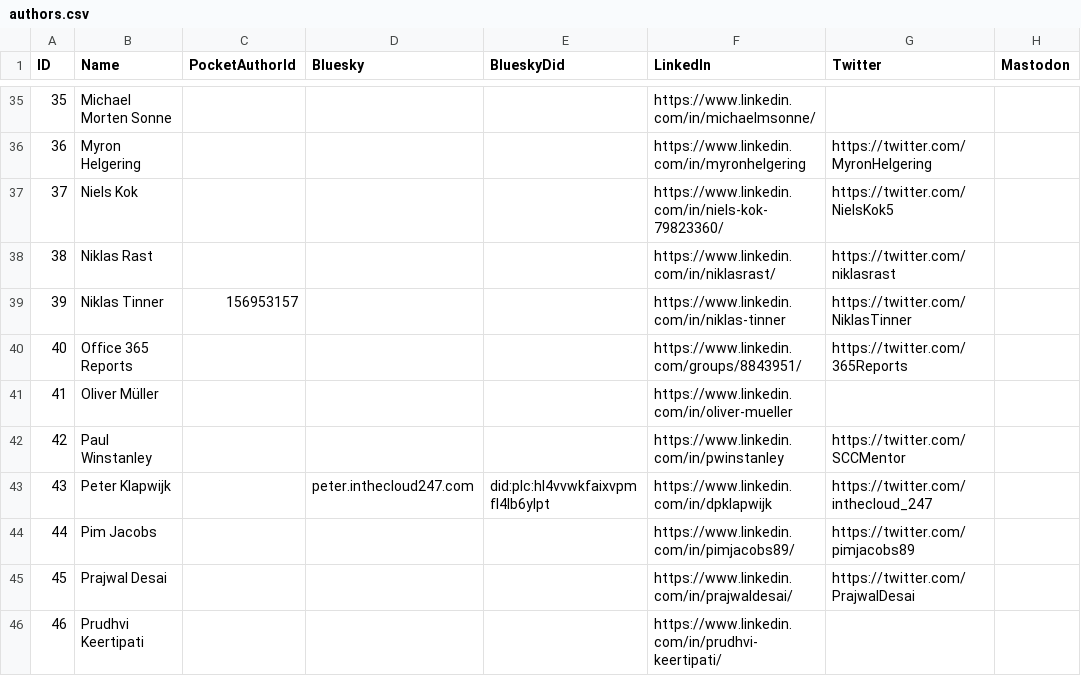
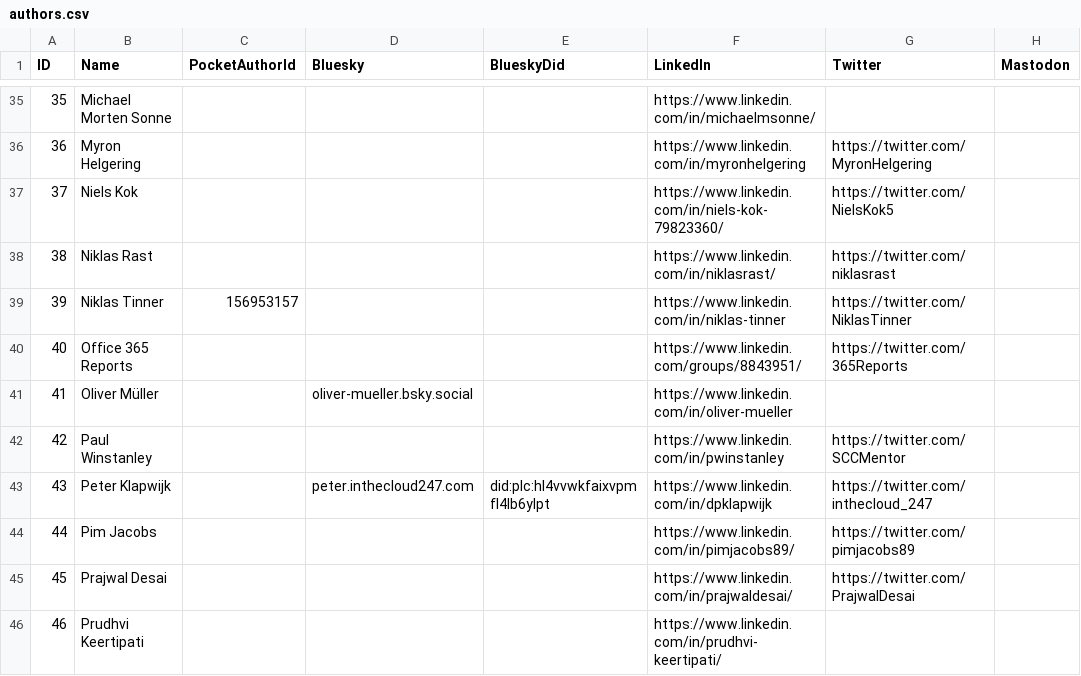
Before and after one commit to merill/entranews, a CSV file: authors.csv, drawn as a sheet; only a part is shown, gaps mark what is left out; the diff names each change by its address in the sheet, - before the commit and + after, or states it on an @@ line.

Commit message:
Update authors.csv
Bluesky account added

```diff
--- a/authors.csv
+++ b/authors.csv
-D41 (Bluesky): (empty)
+D41 (Bluesky): oliver-mueller.bsky.social
```
